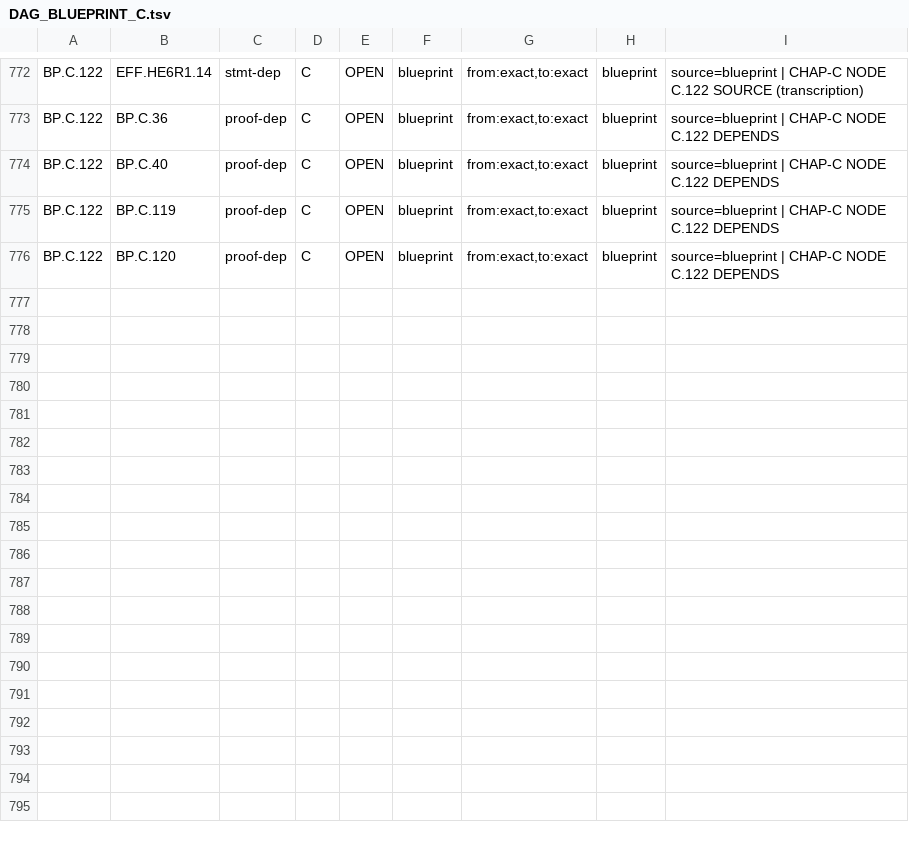
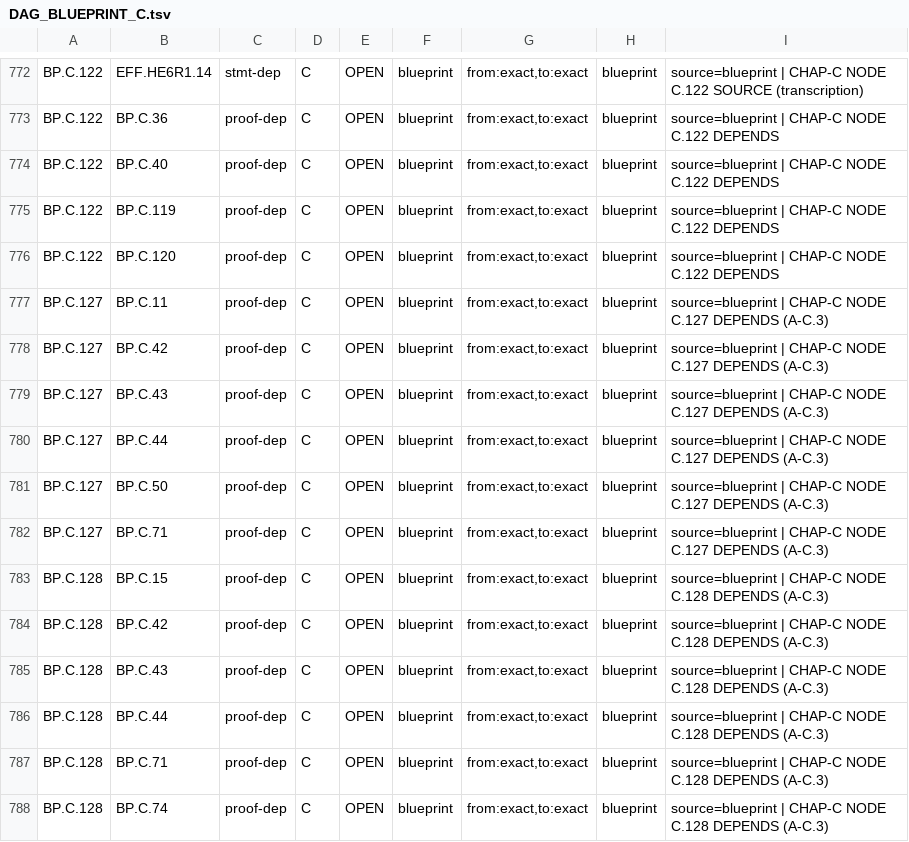
Before and after one commit to asving/p-adic-splitting-densities, a TSV file: spec/DAG_BLUEPRINT_C.tsv, drawn as a sheet; only a part is shown, gaps mark what is left out; the diff names each change by its address in the sheet, - before the commit and + after, or states it on an @@ line.

```diff
--- a/spec/DAG_BLUEPRINT_C.tsv
+++ b/spec/DAG_BLUEPRINT_C.tsv
+row 777: BP.C.127 | BP.C.11 | proof-dep | C | OPEN | blueprint | from:exact,to:exact | blueprint | source=blueprint | CHAP-C NODE C.127 DEPENDS (A-C.3)
+row 778: BP.C.127 | BP.C.42 | proof-dep | C | OPEN | blueprint | from:exact,to:exact | blueprint | source=blueprint | CHAP-C NODE C.127 DEPENDS (A-C.3)
+row 779: BP.C.127 | BP.C.43 | proof-dep | C | OPEN | blueprint | from:exact,to:exact | blueprint | source=blueprint | CHAP-C NODE C.127 DEPENDS (A-C.3)
+row 780: BP.C.127 | BP.C.44 | proof-dep | C | OPEN | blueprint | from:exact,to:exact | blueprint | source=blueprint | CHAP-C NODE C.127 DEPENDS (A-C.3)
+row 781: BP.C.127 | BP.C.50 | proof-dep | C | OPEN | blueprint | from:exact,to:exact | blueprint | source=blueprint | CHAP-C NODE C.127 DEPENDS (A-C.3)
+row 782: BP.C.127 | BP.C.71 | proof-dep | C | OPEN | blueprint | from:exact,to:exact | blueprint | source=blueprint | CHAP-C NODE C.127 DEPENDS (A-C.3)
+row 783: BP.C.128 | BP.C.15 | proof-dep | C | OPEN | blueprint | from:exact,to:exact | blueprint | source=blueprint | CHAP-C NODE C.128 DEPENDS (A-C.3)
+row 784: BP.C.128 | BP.C.42 | proof-dep | C | OPEN | blueprint | from:exact,to:exact | blueprint | source=blueprint | CHAP-C NODE C.128 DEPENDS (A-C.3)
+row 785: BP.C.128 | BP.C.43 | proof-dep | C | OPEN | blueprint | from:exact,to:exact | blueprint | source=blueprint | CHAP-C NODE C.128 DEPENDS (A-C.3)
+row 786: BP.C.128 | BP.C.44 | proof-dep | C | OPEN | blueprint | from:exact,to:exact | blueprint | source=blueprint | CHAP-C NODE C.128 DEPENDS (A-C.3)
+row 787: BP.C.128 | BP.C.71 | proof-dep | C | OPEN | blueprint | from:exact,to:exact | blueprint | source=blueprint | CHAP-C NODE C.128 DEPENDS (A-C.3)
+row 788: BP.C.128 | BP.C.74 | proof-dep | C | OPEN | blueprint | from:exact,to:exact | blueprint | source=blueprint | CHAP-C NODE C.128 DEPENDS (A-C.3)
```
Also changed, not shown: 1 other file.
